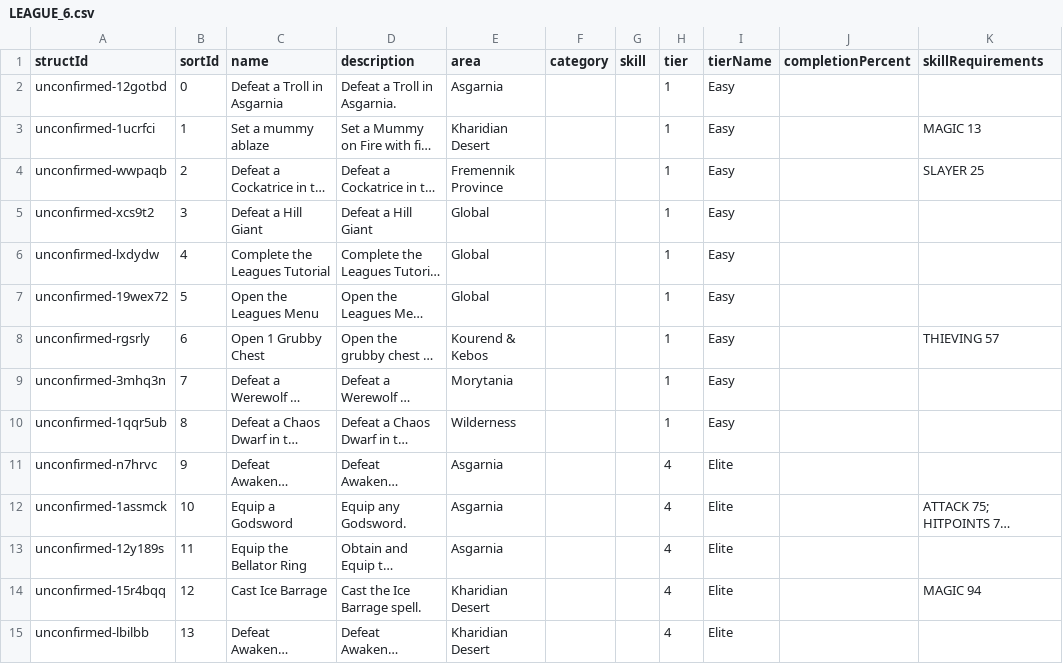
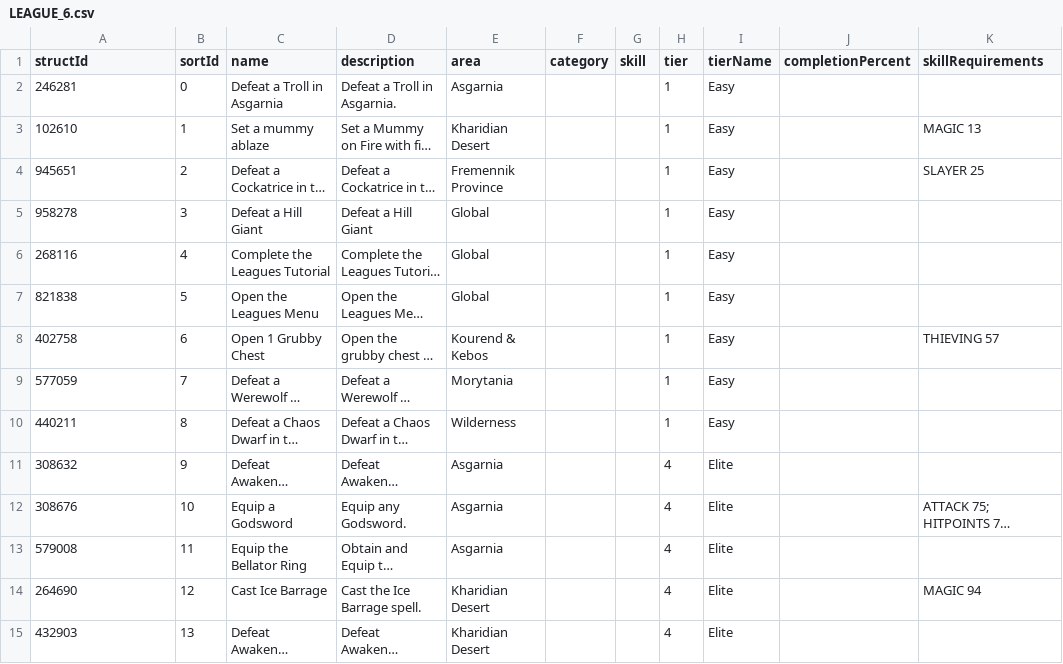
Before and after one commit to syrifgit/OSRSTaskHub, a CSV file: leagues/league-6-demonic-pacts/LEAGUE_6.csv, drawn as a sheet; only a part is shown; long unchanged cells end in …; the diff covers the shown part only; the diff names each change by its address in the sheet, - before the commit and + after, or states it on an @@ line.

```diff
--- a/leagues/league-6-demonic-pacts/LEAGUE_6.csv
+++ b/leagues/league-6-demonic-pacts/LEAGUE_6.csv
-A2 (structId): unconfirmed-12gotbd
+A2 (structId): 246281
-A3 (structId): unconfirmed-1ucrfci
+A3 (structId): 102610
-A4 (structId): unconfirmed-wwpaqb
+A4 (structId): 945651
-A5 (structId): unconfirmed-xcs9t2
+A5 (structId): 958278
-A6 (structId): unconfirmed-lxdydw
+A6 (structId): 268116
-A7 (structId): unconfirmed-19wex72
+A7 (structId): 821838
-A8 (structId): unconfirmed-rgsrly
+A8 (structId): 402758
-A9 (structId): unconfirmed-3mhq3n
+A9 (structId): 577059
-A10 (structId): unconfirmed-1qqr5ub
+A10 (structId): 440211
-A11 (structId): unconfirmed-n7hrvc
+A11 (structId): 308632
-A12 (structId): unconfirmed-1assmck
+A12 (structId): 308676
-A13 (structId): unconfirmed-12y189s
+A13 (structId): 579008
-A14 (structId): unconfirmed-15r4bqq
+A14 (structId): 264690
-A15 (structId): unconfirmed-lbilbb
+A15 (structId): 432903
```
Also changed, not shown: 61 edited cells elsewhere in this file, 7 other files.
